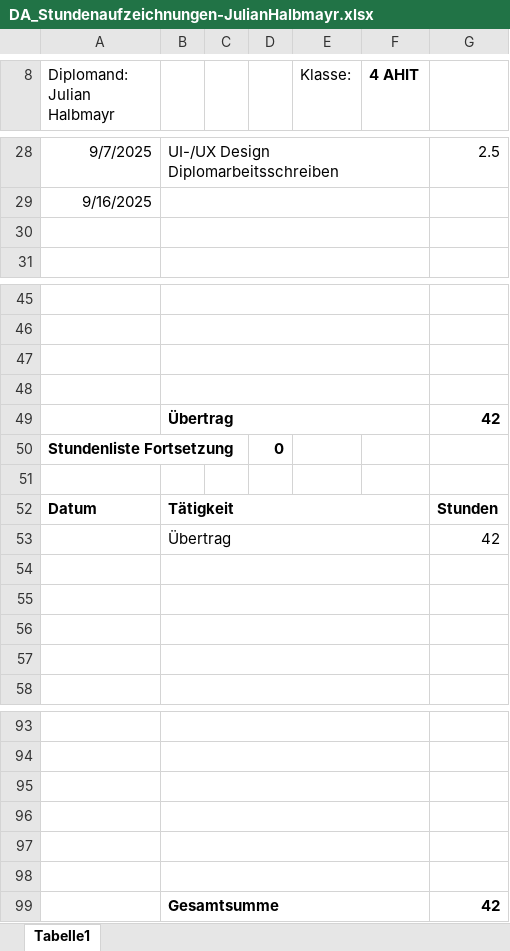
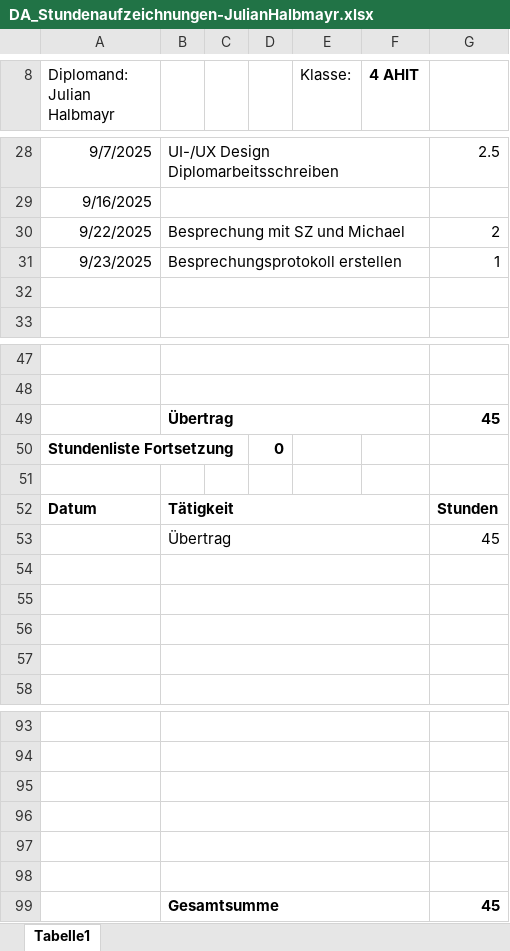
Before and after one commit to HalbmayrJulian/Digitales-Flugplatzmanagement, an Excel workbook: Stundenaufzeichnungen/Julian Halbmayr/DA_Stundenaufzeichnungen-JulianHalbmayr.xlsx, sheet Tabelle1, drawn as a sheet; only a part is shown, gaps mark what is left out; values as stored, in another font and other column widths than the file's, no borders; charts and pictures not drawn; removed rows and columns are numbered as before the commit, all else as after; the diff names each change by its address in the sheet, - before the commit and + after, or states it on an @@ line.

```diff
--- a/Stundenaufzeichnungen/Julian Halbmayr/DA_Stundenaufzeichnungen-JulianHalbmayr.xlsx (sheet Tabelle1)
+++ b/Stundenaufzeichnungen/Julian Halbmayr/DA_Stundenaufzeichnungen-JulianHalbmayr.xlsx (sheet Tabelle1)
+row 30: 9/22/2025 | Besprechung mit SZ und Michael |  |  |  |  | 2
+row 31: 9/23/2025 | Besprechungsprotokoll erstellen |  |  |  |  | 1
-row 49: (empty)
+row 49:  | Übertrag |  |  |  |  | 45
-row 48: (empty)
-row 49:  | Übertrag |  |  |  |  | 42
-G53: 42
+G53: 45
-G99: 42
+G99: 45
```
Also changed, not shown: Stundenaufzeichnungen/Gabriel Deiac/DA_Stundenaufzeichnungen-GabrielDeiac.xlsx.
